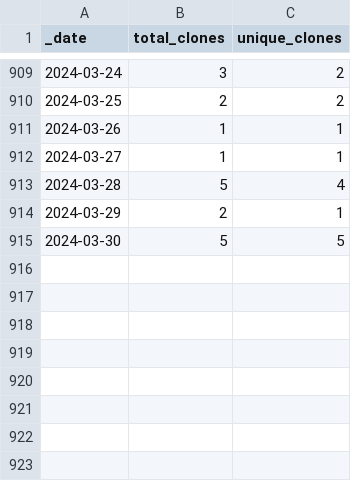
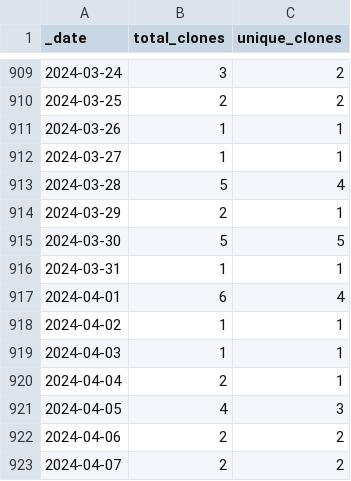
Before and after one commit to 0m4r/MMM-SoccerLiveScore, a CSV file: traffic/clones.csv, drawn as a sheet; only a part is shown, gaps mark what is left out.

Commit message:
GitHub traffic

```diff
--- a/traffic/clones.csv
+++ b/traffic/clones.csv
@@ -915 +915,9 @@ _date,total_clones,unique_clones
 2024-03-30,5,5
+2024-03-31,1,1
+2024-04-01,6,4
+2024-04-02,1,1
+2024-04-03,1,1
+2024-04-04,2,1
+2024-04-05,4,3
+2024-04-06,2,2
+2024-04-07,2,2
```
Also changed, not shown: traffic/views.csv, 1 other file.
